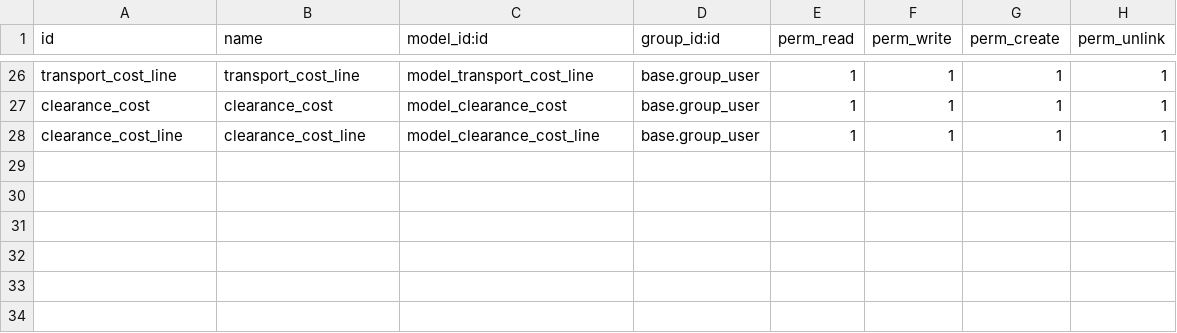
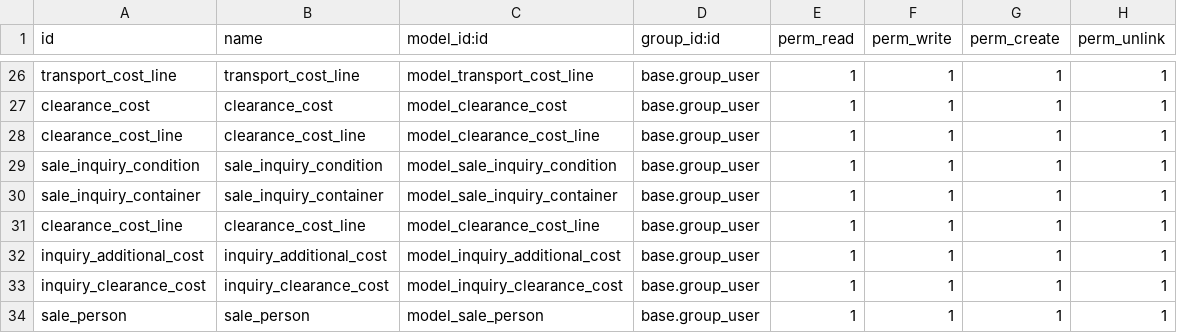
Before and after one commit to royalline1/royalline-addons, a CSV file: base_enh/security/ir.model.access.csv, drawn as a sheet; only a part is shown, gaps mark what is left out; the diff names each change by its address in the sheet, - before the commit and + after, or states it on an @@ line.

```diff
--- a/base_enh/security/ir.model.access.csv
+++ b/base_enh/security/ir.model.access.csv
+row 29: sale_inquiry_condition | sale_inquiry_condition | model_sale_inquiry_condition | base.group_user | 1 | 1 | 1 | 1
+row 30: sale_inquiry_container | sale_inquiry_container | model_sale_inquiry_container | base.group_user | 1 | 1 | 1 | 1
+row 31: clearance_cost_line | clearance_cost_line | model_clearance_cost_line | base.group_user | 1 | 1 | 1 | 1
+row 32: inquiry_additional_cost | inquiry_additional_cost | model_inquiry_additional_cost | base.group_user | 1 | 1 | 1 | 1
+row 33: inquiry_clearance_cost | inquiry_clearance_cost | model_inquiry_clearance_cost | base.group_user | 1 | 1 | 1 | 1
+row 34: sale_person | sale_person | model_sale_person | base.group_user | 1 | 1 | 1 | 1
```
Also changed, not shown: 26 other files.
